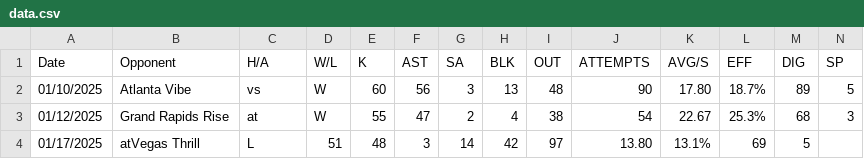
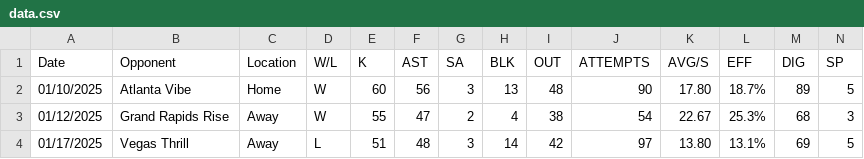
Before and after one commit to ColeRStevens/pvf_data_extraction, a CSV file: data/data.csv, drawn as a sheet.

```diff
--- a/data/data.csv
+++ b/data/data.csv
@@ -1,4 +1,4 @@
-Date,Opponent,H/A,W/L,K,AST,SA,BLK,OUT,ATTEMPTS,AVG/S,EFF,DIG,SP
-01/10/2025,Atlanta Vibe,vs,W,60,56,3,13,48,90,17.80,18.7%,89,5
-01/12/2025,Grand Rapids Rise,at,W,55,47,2,4,38,54,22.67,25.3%,68,3
-01/17/2025,atVegas Thrill,L,51,48,3,14,42,97,13.80,13.1%,69,5,
+Date,Opponent,Location,W/L,K,AST,SA,BLK,OUT,ATTEMPTS,AVG/S,EFF,DIG,SP
+01/10/2025,Atlanta Vibe,Home,W,60,56,3,13,48,90,17.80,18.7%,89,5
+01/12/2025,Grand Rapids Rise,Away,W,55,47,2,4,38,54,22.67,25.3%,68,3
+01/17/2025,Vegas Thrill,Away,L,51,48,3,14,42,97,13.80,13.1%,69,5
```
Also changed, not shown: 1 other file.
